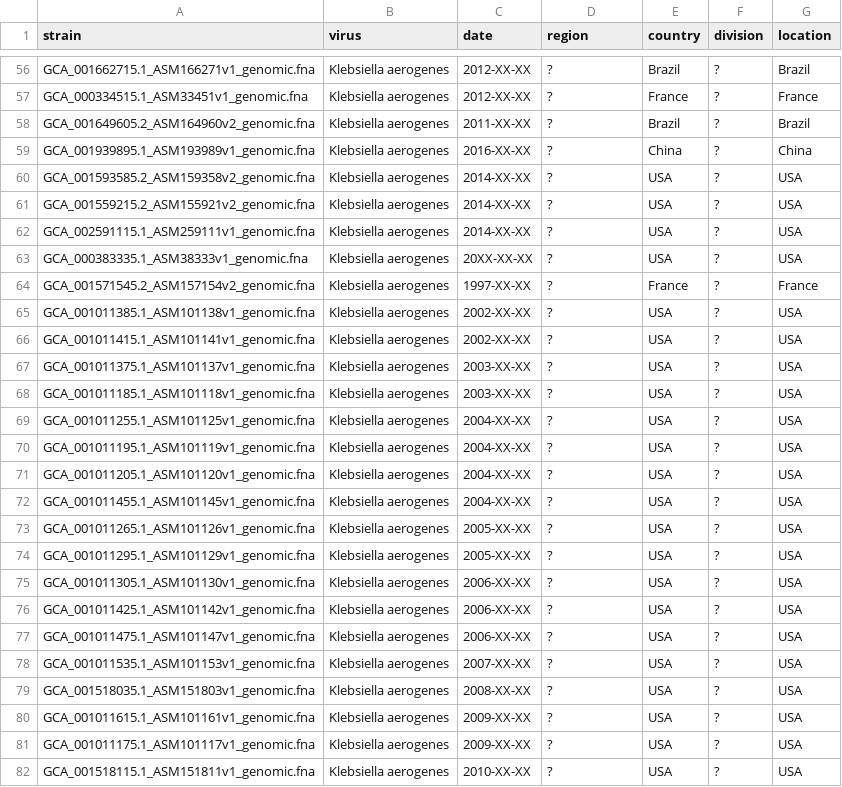
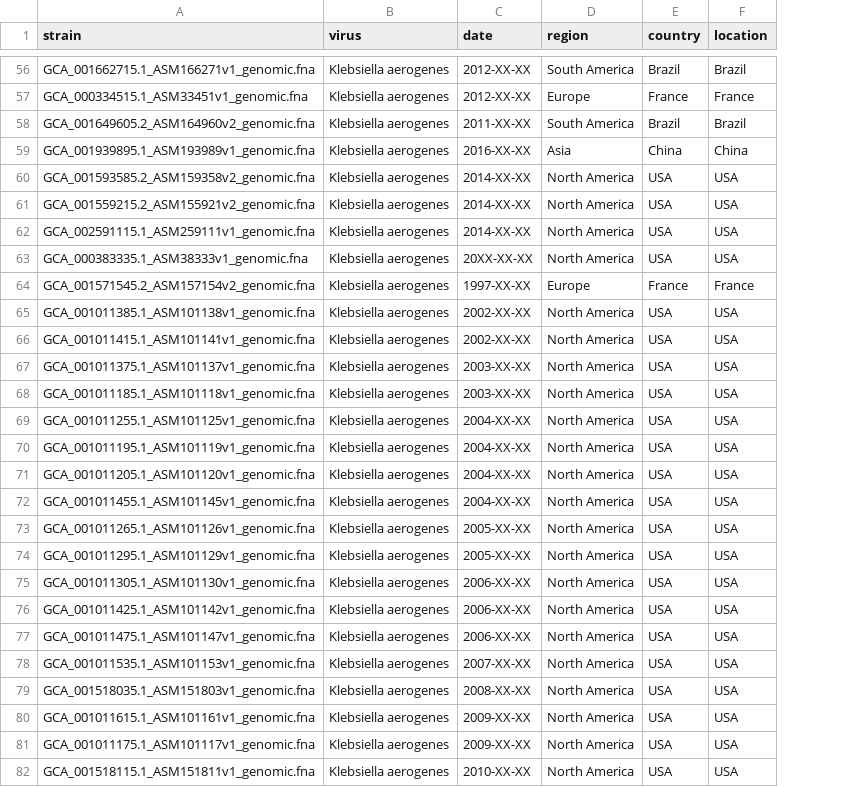
Before and after one commit to SarahNadeau/cluster-detection, a CSV file: clean_data/klebsiella_malek_urmc/nextstrain_metadata.csv, drawn as a sheet; only a part is shown, gaps mark what is left out; the diff covers the shown part only; the diff names each change by its address in the sheet, - before the commit and + after, or states it on an @@ line.

```diff
--- a/clean_data/klebsiella_malek_urmc/nextstrain_metadata.csv
+++ b/clean_data/klebsiella_malek_urmc/nextstrain_metadata.csv
-column F (division), rows 56-82: all ?
-D56 (region): ?
+D56 (region): South America
-D57 (region): ?
+D57 (region): Europe
-D58 (region): ?
+D58 (region): South America
-D59 (region): ?
+D59 (region): Asia
-D60:D63 (region): ?
+D60:D63 (region): North America
-D64 (region): ?
+D64 (region): Europe
-D65:D82 (region): ?
+D65:D82 (region): North America
```
Also changed, not shown: 100 edited cells elsewhere in this file, 1 other file.
